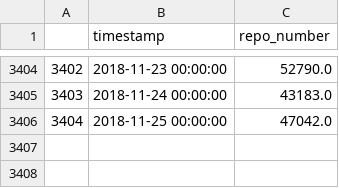
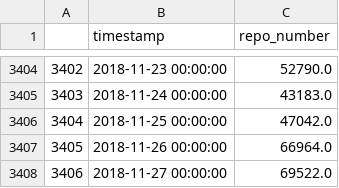
Before and after one commit to Jincheng-Sun/GH-languages-trend, a CSV file: trendModel/datas/Totaldata.csv, drawn as a sheet; only a part is shown, gaps mark what is left out.

```diff
--- a/trendModel/datas/Totaldata.csv
+++ b/trendModel/datas/Totaldata.csv
@@ -3406 +3406,3 @@
 3404,2018-11-25 00:00:00,47042.0
+3405,2018-11-26 00:00:00,66964.0
+3406,2018-11-27 00:00:00,69522.0
```
Also changed, not shown: 9 other files.
